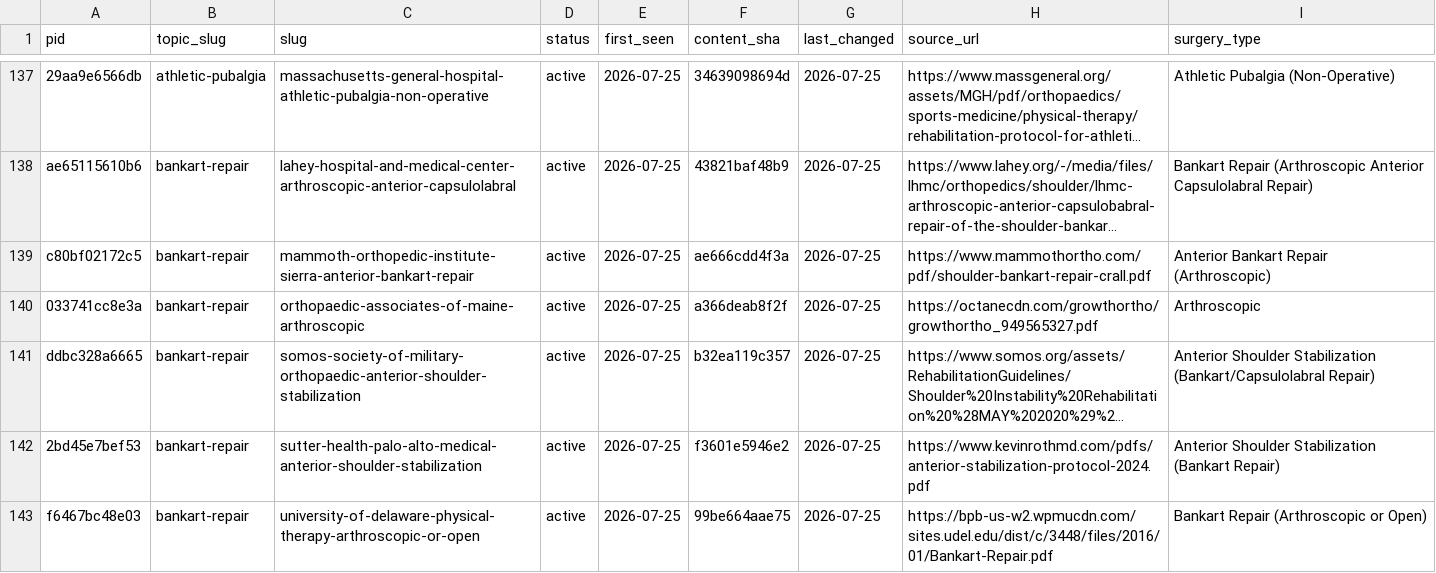
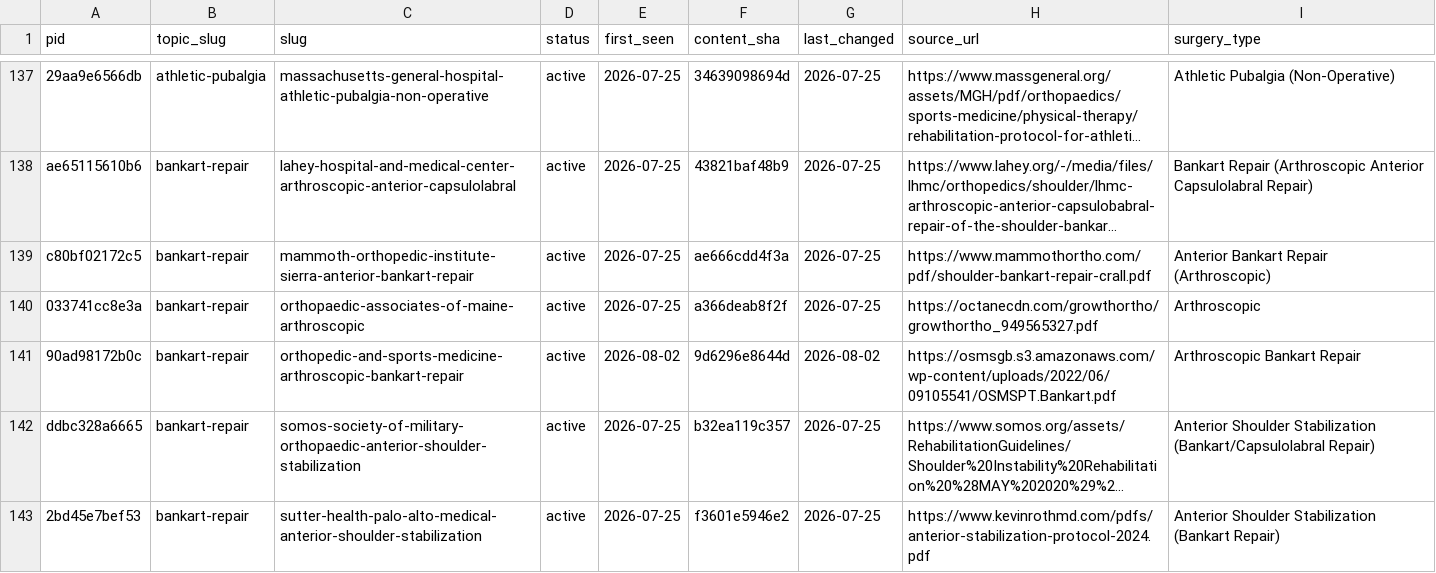
Before and after one commit to dominickmacksoud-lgtm/rehab-protocols, a CSV file: protocol-slugs.csv, drawn as a sheet; only a part is shown, gaps mark what is left out; the shorter side is filled out with more unchanged rows; long unchanged cells end in …; the diff covers the shown part only; the diff names each change by its address in the sheet, - before the commit and + after, or states it on an @@ line.

Commit message:
Add 5 OSMS shoulder protocols: Bankart, biceps tenodesis, massive RCR, pec major repair, posterior stabilization
New source: Orthopedic & Sports Medicine Specialists (OSMS).

```diff
--- a/protocol-slugs.csv
+++ b/protocol-slugs.csv
+row 141: 90ad98172b0c | bankart-repair | orthopedic-and-sports-medicine-arthroscopic-bankart-repair | active | 2026-08-02 | 9d6296e8644d | 2026-08-02 | https://osmsgb.s3.amazonaws.com/wp-content/uploads/2022/06/09105541/OSMSPT.Bankart.pdf | Arthroscopic Bankart Repair
```
Also changed, not shown: 4 added rows elsewhere in this file, 50 other files.
